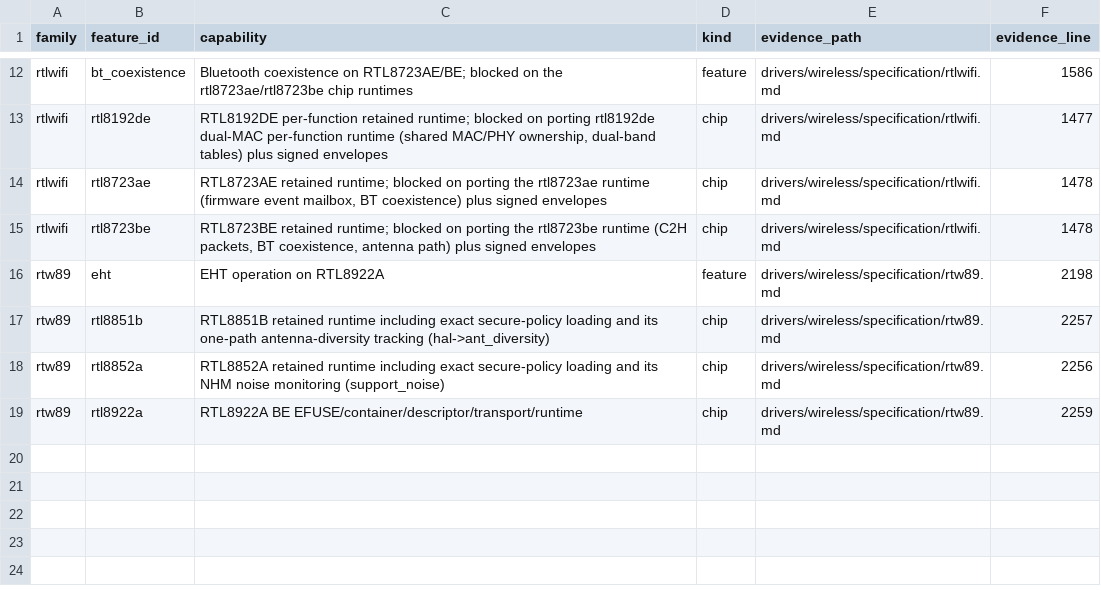
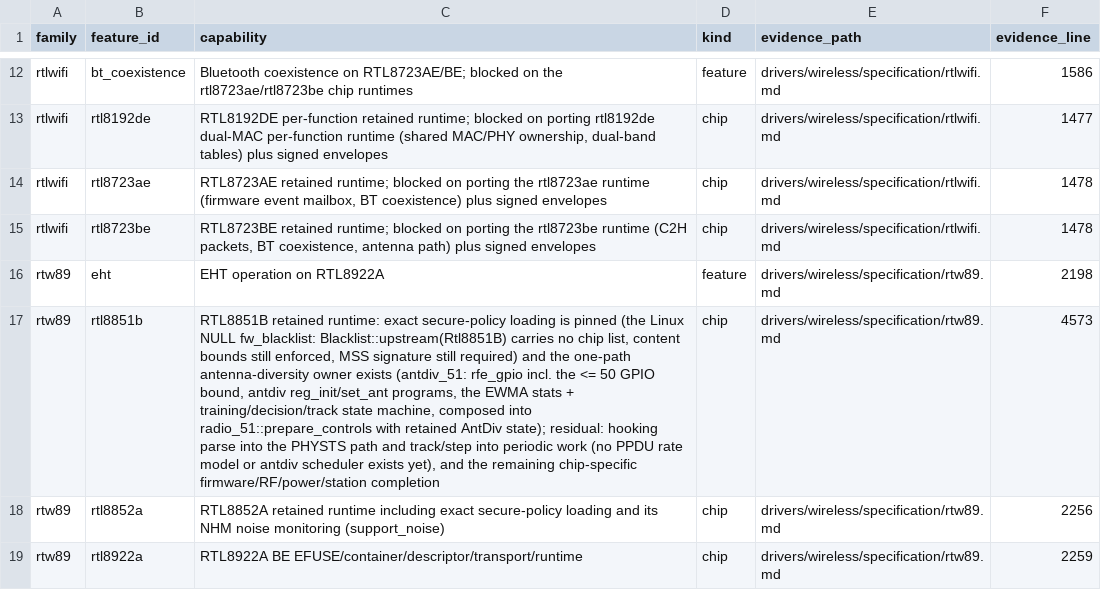
Before and after one commit to hodgesds/narf, a TSV file: drivers/wireless/research/remaining-features.tsv, drawn as a sheet; only a part is shown, gaps mark what is left out; the diff names each change by its address in the sheet, - before the commit and + after, or states it on an @@ line.

```diff
--- a/drivers/wireless/research/remaining-features.tsv
+++ b/drivers/wireless/research/remaining-features.tsv
-C17 (capability): RTL8851B retained runtime including exact secure-policy loading and its one-path antenna-diversity tracking (hal->ant_diversity)
+C17 (capability): RTL8851B retained runtime: exact secure-policy loading is pinned (the Linux NULL fw_blacklist: Blacklist::upstream(Rtl8851B) carries no chip list, content bounds still enforced, MSS signature still required) and the one-path antenna-diversity owner exists (antdiv_51: rfe_gpio incl. the <= 50 GPIO bound, antdiv reg_init/set_ant programs, the EWMA stats + training/decision/track state machine, composed into radio_51::prepare_controls with retained AntDiv state); residual: hooking parse into the PHYSTS path and track/step into periodic work (no PPDU rate model or antdiv scheduler exists yet), and the remaining chip-specific firmware/RF/power/station completion
-F17 (evidence_line): 2257
+F17 (evidence_line): 4573
```
Also changed, not shown: 8 other files.
